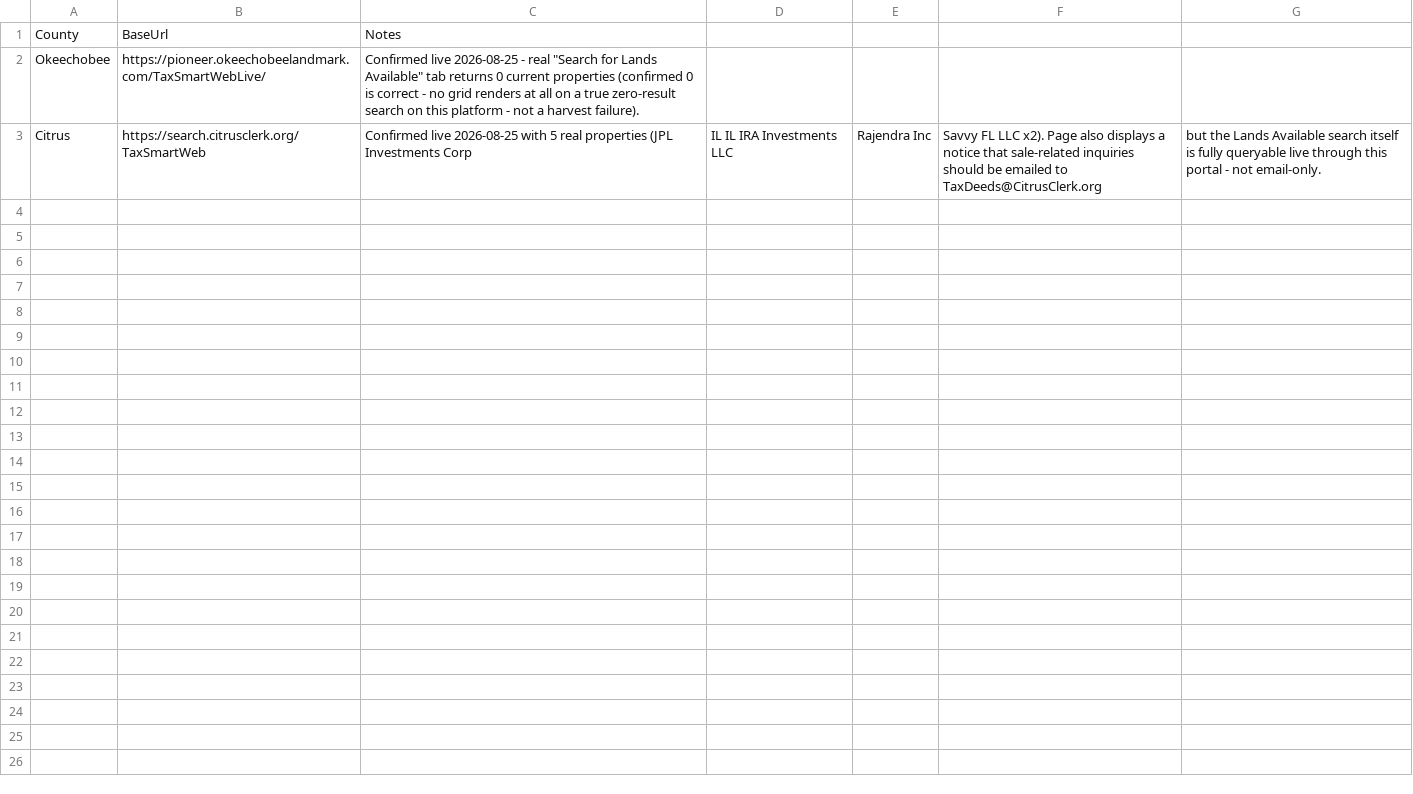
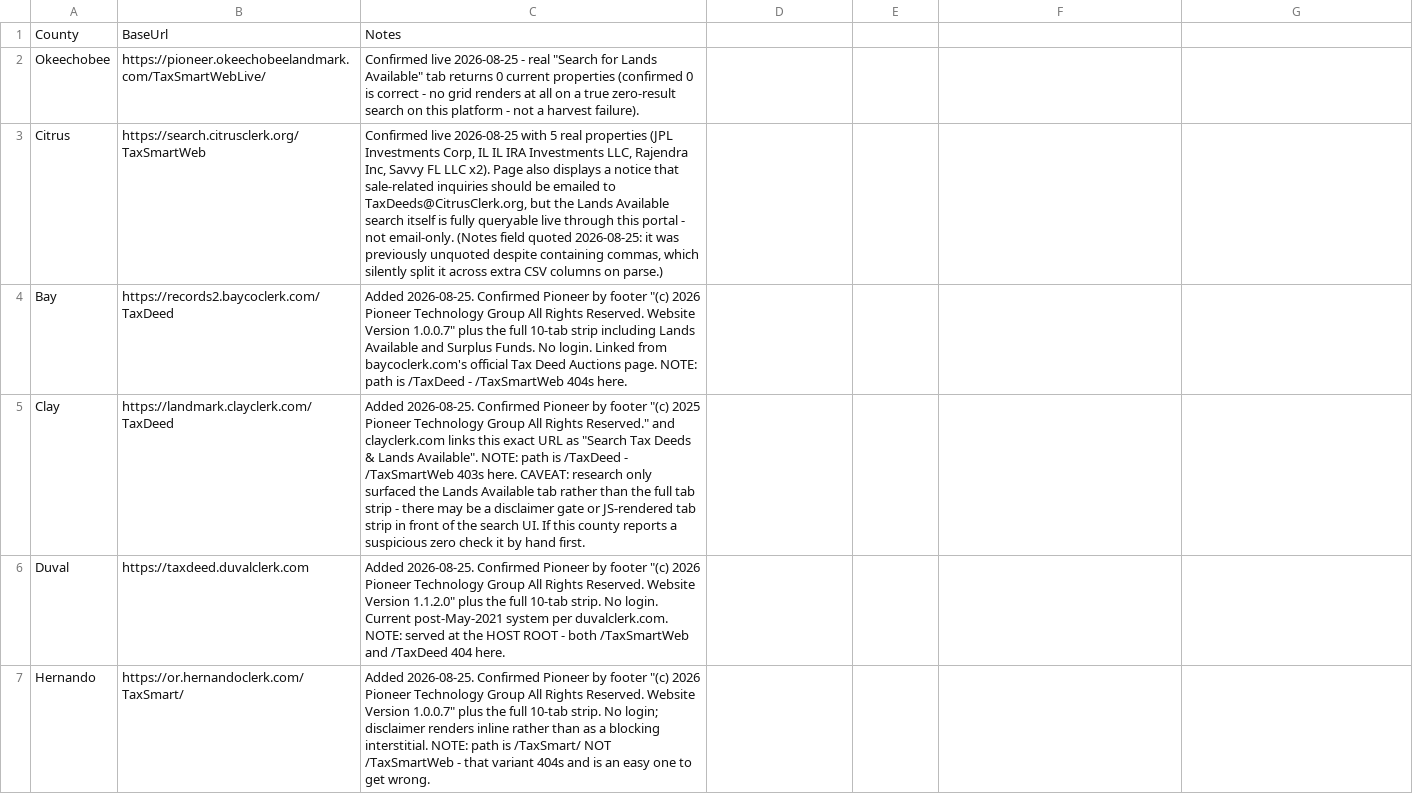
Before and after one commit to rodzmodzllc-max/taxdeed-scraper, a CSV file: data/laft_pioneer_counties.csv, drawn as a sheet; only a part is shown; the diff covers the shown part only.

Commit message:
Add 8 confirmed Pioneer LAFT counties (2 -> 10)
Adds Bay, Clay, Duval, Hernando, Martin, Palm Beach, St. Johns and Walton - all individually confirmed live via the "Pioneer Technology Group" footer plus the Lands Available tab / buttonSubmitLandsAvailable. Host AND path vary per county with no shared convention (/TaxDeed, /TaxSmart/, /taxsmartweb, bare host root), so each was verified rather than inferred.

Also quotes the existing Citrus Notes field, which contained unquoted commas and was silently splitting across extra CSV columns on parse.

Charlotte was investigated and deliberately NOT added: it has migrated off Pioneer to a custom in-house app at taxdeeds.charlotteclerk.com with different column headings, so it needs its own parser rather than a CSV row.

```diff
--- a/data/laft_pioneer_counties.csv
+++ b/data/laft_pioneer_counties.csv
@@ -2,2 +2,6 @@ County,BaseUrl,Notes
 Okeechobee,https://pioneer.okeechobeelandmark.com/TaxSmartWebLive/,Confirmed live 2026-08-25 - real "Search for Lands Available" tab returns 0 current properties (confirmed 0 is correct - no grid renders at all on a true zero-result search on this platform - not a harvest failure).
-Citrus,https://search.citrusclerk.org/TaxSmartWeb,Confirmed live 2026-08-25 with 5 real properties (JPL Investments Corp, IL IL IRA Investments LLC, Rajendra Inc, Savvy FL LLC x2). Page also displays a notice that sale-related inquiries should be emailed to TaxDeeds@CitrusClerk.org, but the Lands Available search itself is fully queryable live through this portal - not email-only.
+Citrus,https://search.citrusclerk.org/TaxSmartWeb,"Confirmed live 2026-08-25 with 5 real properties (JPL Investments Corp, IL IL IRA Investments LLC, Rajendra Inc, Savvy FL LLC x2). Page also displays a notice that sale-related inquiries should be emailed to TaxDeeds@CitrusClerk.org, but the Lands Available search itself is fully queryable live through this portal - not email-only. (Notes field quoted 2026-08-25: it was previously unquoted despite containing commas, which silently split it across extra CSV columns on parse.)"
+Bay,https://records2.baycoclerk.com/TaxDeed,"Added 2026-08-25. Confirmed Pioneer by footer ""(c) 2026 Pioneer Technology Group All Rights Reserved. Website Version 1.0.0.7"" plus the full 10-tab strip including Lands Available and Surplus Funds. No login. Linked from baycoclerk.com's official Tax Deed Auctions page. NOTE: path is /TaxDeed - /TaxSmartWeb 404s here."
+Clay,https://landmark.clayclerk.com/TaxDeed,"Added 2026-08-25. Confirmed Pioneer by footer ""(c) 2025 Pioneer Technology Group All Rights Reserved."" and clayclerk.com links this exact URL as ""Search Tax Deeds & Lands Available"". NOTE: path is /TaxDeed - /TaxSmartWeb 403s here. CAVEAT: research only surfaced the Lands Available tab rather than the full tab strip - there may be a disclaimer gate or JS-rendered tab strip in front of the search UI. If this county reports a suspicious zero check it by hand first."
+Duval,https://taxdeed.duvalclerk.com,"Added 2026-08-25. Confirmed Pioneer by footer ""(c) 2026 Pioneer Technology Group All Rights Reserved. Website Version 1.1.2.0"" plus the full 10-tab strip. No login. Current post-May-2021 system per duvalclerk.com. NOTE: served at the HOST ROOT - both /TaxSmartWeb and /TaxDeed 404 here."
+Hernando,https://or.hernandoclerk.com/TaxSmart/,"Added 2026-08-25. Confirmed Pioneer by footer ""(c) 2026 Pioneer Technology Group All Rights Reserved. Website Version 1.0.0.7"" plus the full 10-tab strip. No login; disclaimer renders inline rather than as a blocking interstitial. NOTE: path is /TaxSmart/ NOT /TaxSmartWeb - that variant 404s and is an easy one to get wrong."
```
Also changed, not shown: 4 added rows elsewhere in this file.
